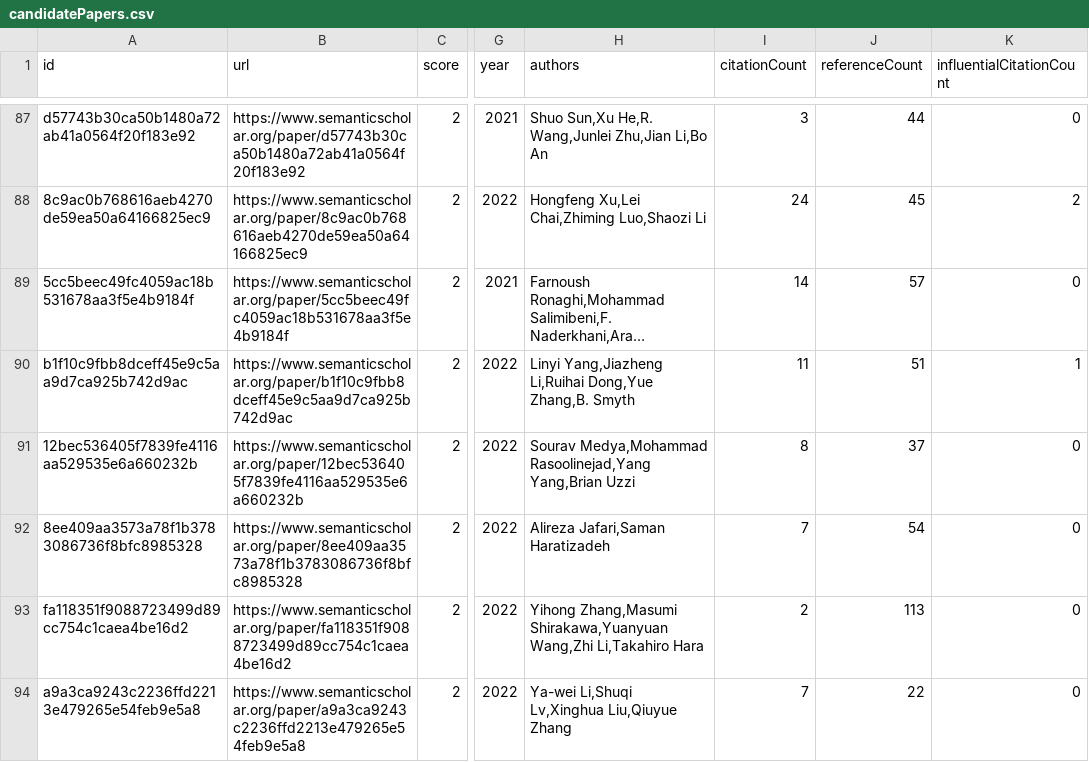
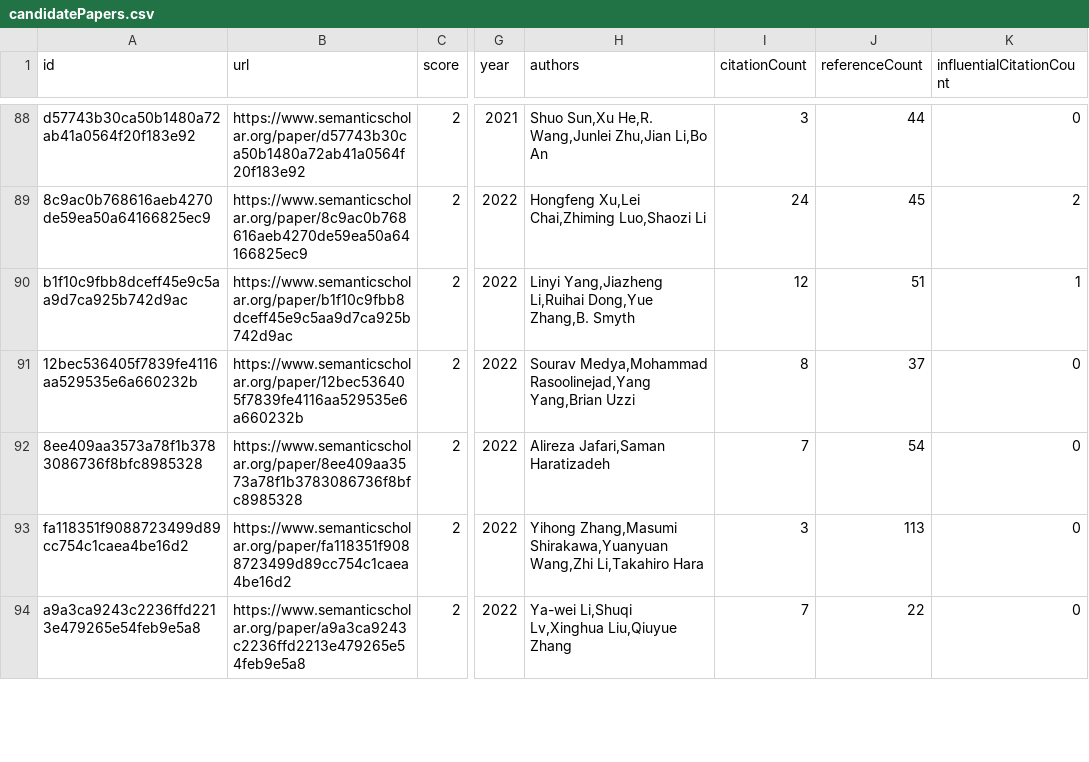
Before and after one commit to avi-jit/memestock-lit-review, a CSV file: data/candidatePapers.csv, drawn as a sheet; only a part is shown, gaps mark what is left out; long unchanged cells end in …; the diff covers the shown part only; the diff names each change by its address in the sheet, - before the commit and + after, or states it on an @@ line.

```diff
--- a/data/candidatePapers.csv
+++ b/data/candidatePapers.csv
@@ row 89 moved to row 70: 5cc5beec49fc4059ac18b531678aa3f5e4b9184f @@
-I90 (citationCount): 11
+I90 (citationCount): 12
-I93 (citationCount): 2
+I93 (citationCount): 3
```
Also changed, not shown: 1 added row and 39 edited cells elsewhere in this file, 2 other files.
